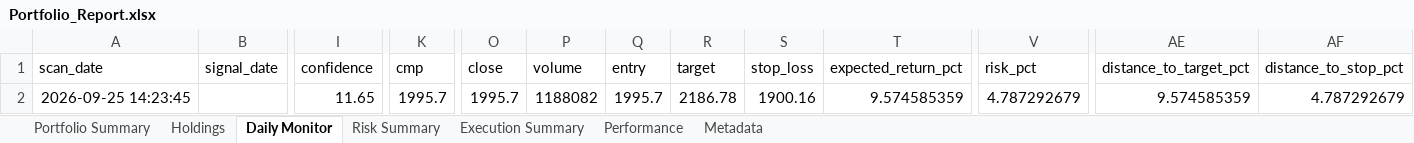
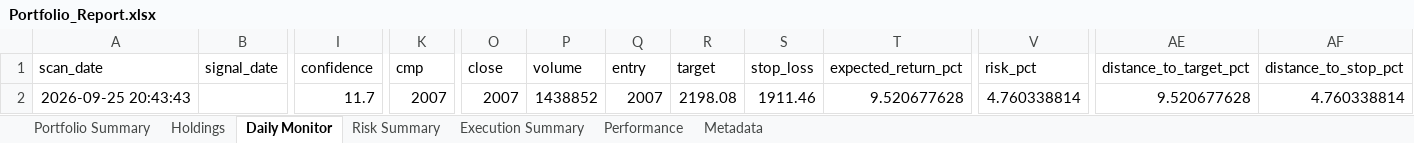
Before and after one commit to PavanSaiNekkala/Scanner, an Excel workbook: scanner_monitor/reports/latest/Portfolio_Report.xlsx, sheet Daily Monitor, drawn as a sheet; only a part is shown, gaps mark what is left out; values as stored, in another font and other column widths than the file's, no borders; the diff names each change by its address in the sheet, - before the commit and + after, or states it on an @@ line.

```diff
--- a/scanner_monitor/reports/latest/Portfolio_Report.xlsx (sheet Daily Monitor)
+++ b/scanner_monitor/reports/latest/Portfolio_Report.xlsx (sheet Daily Monitor)
-A2 (scan_date): 2026-09-25 14:23:45
+A2 (scan_date): 2026-09-25 20:43:43
-I2 (confidence): 11.65
+I2 (confidence): 11.7
-K2 (cmp): 1995.7
+K2 (cmp): 2007
-O2 (close): 1995.7
+O2 (close): 2007
-P2 (volume): 1188082
+P2 (volume): 1438852
-Q2 (entry): 1995.7
+Q2 (entry): 2007
-R2 (target): 2186.78
+R2 (target): 2198.08
-S2 (stop_loss): 1900.16
+S2 (stop_loss): 1911.46
-T2 (expected_return_pct): 9.574585359
+T2 (expected_return_pct): 9.520677628
-V2 (risk_pct): 4.787292679
+V2 (risk_pct): 4.760338814
-AE2 (distance_to_target_pct): 9.574585359
+AE2 (distance_to_target_pct): 9.520677628
-AF2 (distance_to_stop_pct): 4.787292679
+AF2 (distance_to_stop_pct): 4.760338814
```
Also changed, not shown: sheet Holdings, sheet Risk Summary, sheet Metadata, 14 other files.
